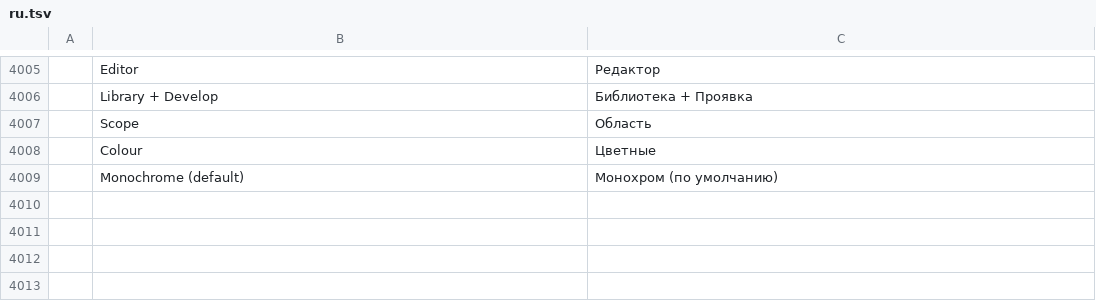
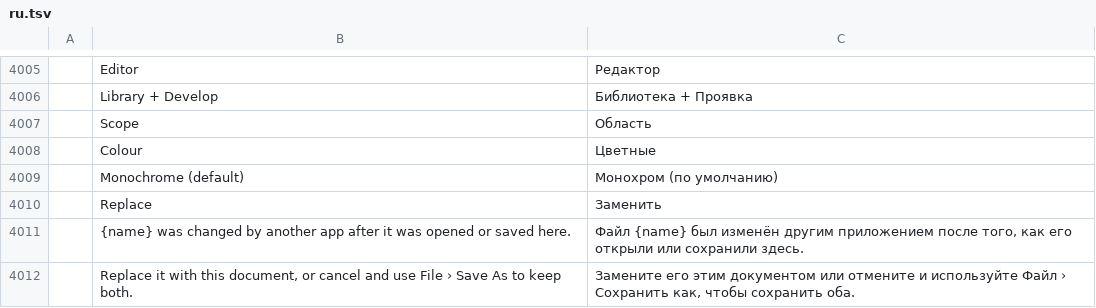
Before and after one commit to zdbosoxfan/local-image, a TSV file: crates/li-i18n/catalogs/editor/ru.tsv, drawn as a sheet; only a part is shown, gaps mark what is left out; the diff names each change by its address in the sheet, - before the commit and + after, or states it on an @@ line.

```diff
--- a/crates/li-i18n/catalogs/editor/ru.tsv
+++ b/crates/li-i18n/catalogs/editor/ru.tsv
+row 4010:  | Replace | Заменить
+row 4011:  | {name} was changed by another app after it was opened or saved here. | Файл {name} был изменён другим приложением после того, как его открыли или сохранили здесь.
+row 4012:  | Replace it with this document, or cancel and use File › Save As to keep both. | Замените его этим документом или отмените и используйте Файл › Сохранить как, чтобы сохранить оба.
```
Also changed, not shown: crates/li-i18n/catalogs/editor/de.tsv, crates/li-i18n/catalogs/editor/fr.tsv, 17 other files.
